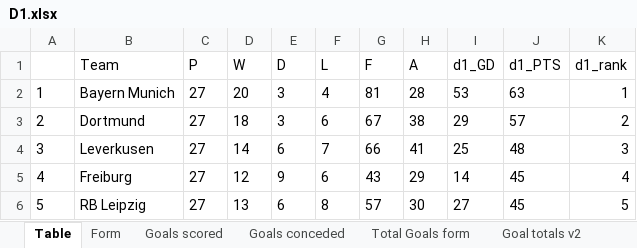
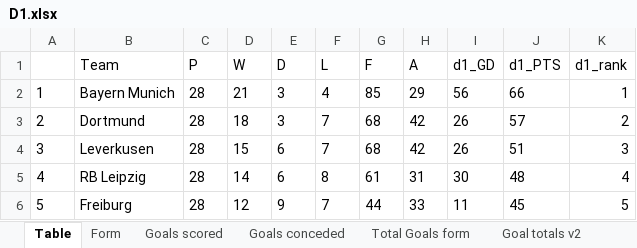
Before and after one commit to gitboyzorro5/Rsoccer, an Excel workbook: Divisions/D1.xlsx, sheet Table, drawn as a sheet; only a part is shown; values as stored, in another font and other column widths than the file's, no borders; the diff covers the shown part only; the diff names each change by its address in the sheet, - before the commit and + after, or states it on an @@ line.

```diff
--- a/Divisions/D1.xlsx (sheet Table)
+++ b/Divisions/D1.xlsx (sheet Table)
-C2:C6 (P): 27
+C2:C6 (P): 28
-D2 (W): 20
+D2 (W): 21
-G2 (F): 81
+G2 (F): 85
-H2 (A): 28
+H2 (A): 29
-I2 (d1_GD): 53
+I2 (d1_GD): 56
-J2 (d1_PTS): 63
+J2 (d1_PTS): 66
-F3 (L): 6
+F3 (L): 7
-G3 (F): 67
+G3 (F): 68
-H3 (A): 38
+H3 (A): 42
-I3 (d1_GD): 29
+I3 (d1_GD): 26
-D4 (W): 14
+D4 (W): 15
-G4 (F): 66
+G4 (F): 68
-H4 (A): 41
+H4 (A): 42
-I4 (d1_GD): 25
+I4 (d1_GD): 26
-J4 (d1_PTS): 48
+J4 (d1_PTS): 51
-B5 (Team): Freiburg
+B5 (Team): RB Leipzig
-D5 (W): 12
+D5 (W): 14
-E5 (D): 9
+E5 (D): 6
-F5 (L): 6
+F5 (L): 8
-G5 (F): 43
+G5 (F): 61
-H5 (A): 29
+H5 (A): 31
-I5 (d1_GD): 14
+I5 (d1_GD): 30
-J5 (d1_PTS): 45
+J5 (d1_PTS): 48
-B6 (Team): RB Leipzig
+B6 (Team): Freiburg
-D6 (W): 13
+D6 (W): 12
-E6 (D): 6
+E6 (D): 9
-F6 (L): 8
+F6 (L): 7
-G6 (F): 57
+G6 (F): 44
-H6 (A): 30
+H6 (A): 33
-I6 (d1_GD): 27
+I6 (d1_GD): 11
```
Also changed, not shown: 89 edited cells elsewhere in this sheet, sheet D1, sheet Shots Analysis, sheet L6, sheet OVUN, sheet Yellow Totals, sheet Goal totals v2, 6 more sheets, Divisions/T1.xlsx, NL/ARG.xlsx, 32 other files.
